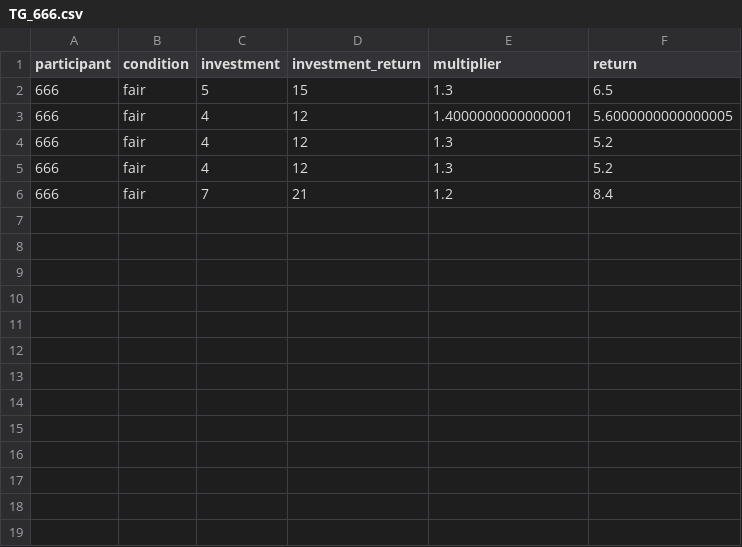
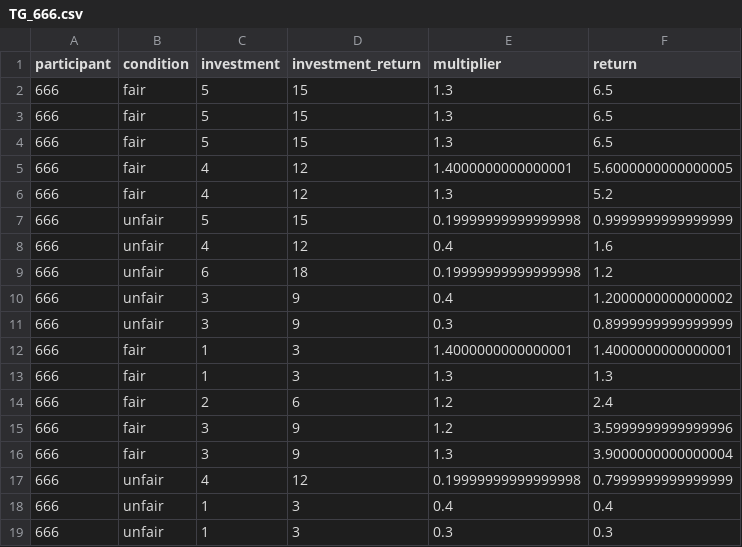
Before and after one commit to ArtuDitu/TrustGame, a CSV file: data/TG_666.csv, drawn as a sheet.

```diff
--- a/data/TG_666.csv
+++ b/data/TG_666.csv
@@ -2,5 +2,18 @@ participant,condition,investment,investment_return,multiplier,return
 666,fair,5,15,1.3,6.5
+666,fair,5,15,1.3,6.5
+666,fair,5,15,1.3,6.5
 666,fair,4,12,1.4000000000000001,5.6000000000000005
 666,fair,4,12,1.3,5.2
-666,fair,4,12,1.3,5.2
-666,fair,7,21,1.2,8.4
+666,unfair,5,15,0.19999999999999998,0.9999999999999999
+666,unfair,4,12,0.4,1.6
+666,unfair,6,18,0.19999999999999998,1.2
+666,unfair,3,9,0.4,1.2000000000000002
+666,unfair,3,9,0.3,0.8999999999999999
+666,fair,1,3,1.4000000000000001,1.4000000000000001
+666,fair,1,3,1.3,1.3
+666,fair,2,6,1.2,2.4
+666,fair,3,9,1.2,3.5999999999999996
+666,fair,3,9,1.3,3.9000000000000004
+666,unfair,4,12,0.19999999999999998,0.7999999999999999
+666,unfair,1,3,0.4,0.4
+666,unfair,1,3,0.3,0.3
```
Also changed, not shown: data/esm_666.csv, 5 other files.
